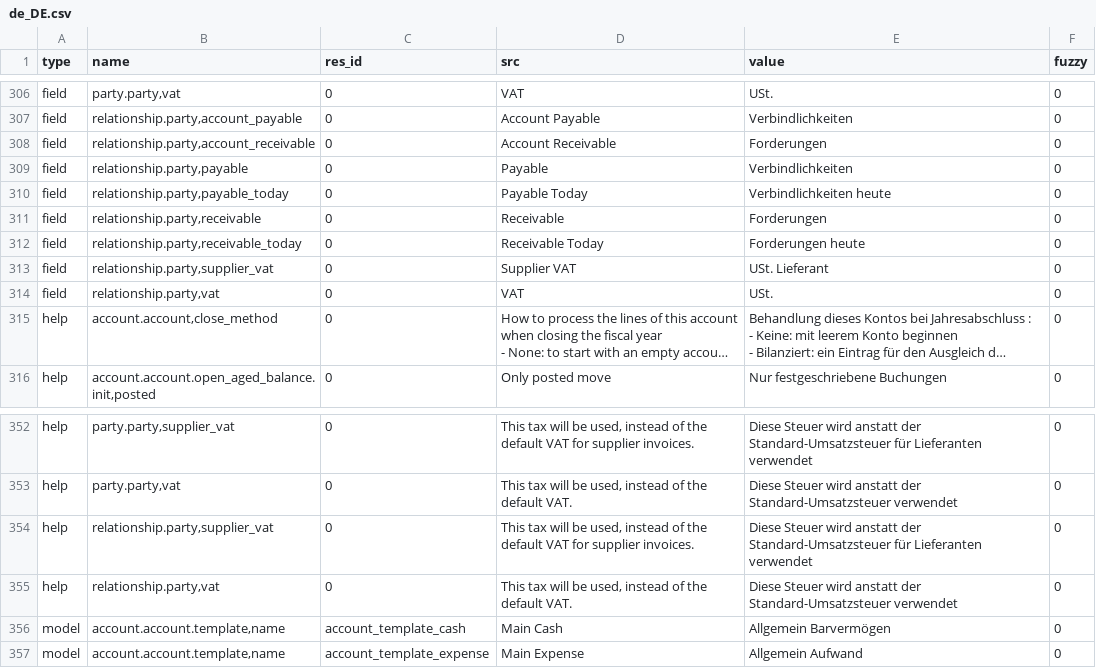
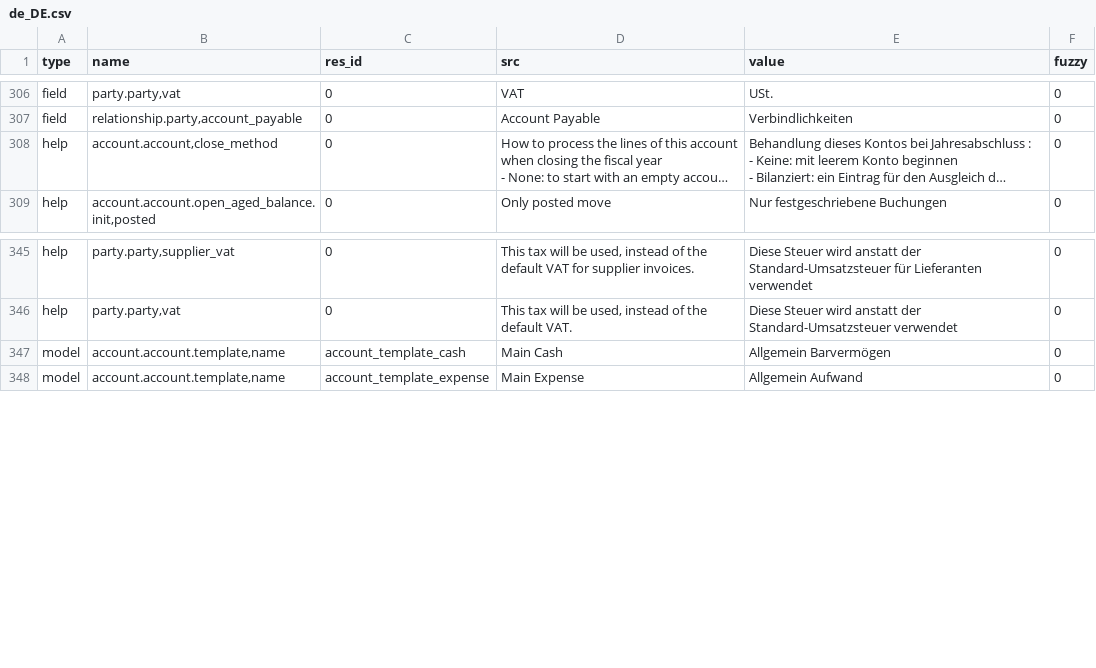
Before and after one commit to h4ck3rm1k3/account, a CSV file: de_DE.csv, drawn as a sheet; only a part is shown, gaps mark what is left out; long unchanged cells end in …; the diff names each change by its address in the sheet, - before the commit and + after, or states it on an @@ line.

Commit message:
updated translation for de_DE

```diff
--- a/de_DE.csv
+++ b/de_DE.csv
-row 308: field | relationship.party,account_receivable | 0 | Account Receivable | Forderungen | 0
-row 309: field | relationship.party,payable | 0 | Payable | Verbindlichkeiten | 0
-row 310: field | relationship.party,payable_today | 0 | Payable Today | Verbindlichkeiten heute | 0
-row 311: field | relationship.party,receivable | 0 | Receivable | Forderungen | 0
-row 312: field | relationship.party,receivable_today | 0 | Receivable Today | Forderungen heute | 0
-row 313: field | relationship.party,supplier_vat | 0 | Supplier VAT | USt. Lieferant | 0
-row 314: field | relationship.party,vat | 0 | VAT | USt. | 0
-row 354: help | relationship.party,supplier_vat | 0 | This tax will be used, instead of the default VAT for supplier invoices. | Diese Steuer wird anstatt der Standard-Umsatzsteuer für Lieferanten verwendet | 0
-row 355: help | relationship.party,vat | 0 | This tax will be used, instead of the default VAT. | Diese Steuer wird anstatt der Standard-Umsatzsteuer verwendet | 0
```
